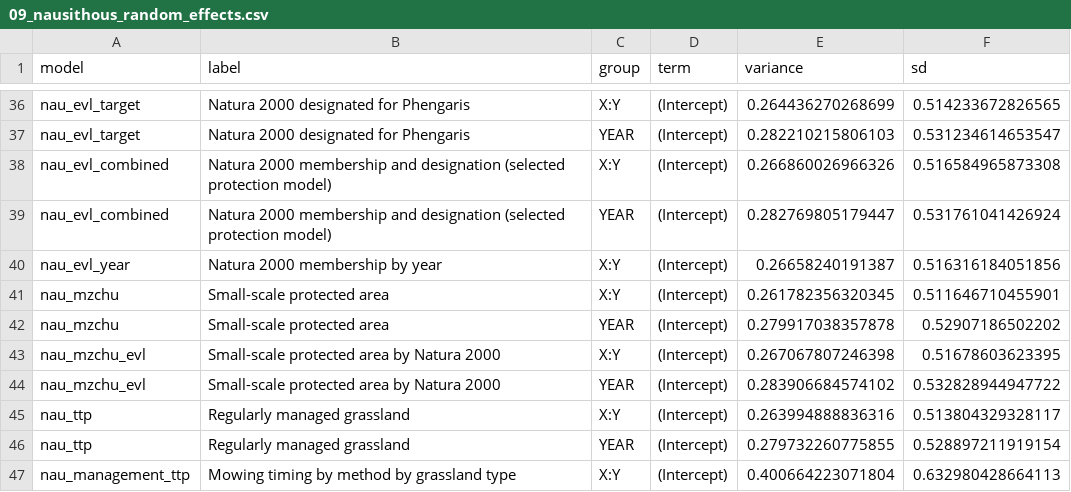
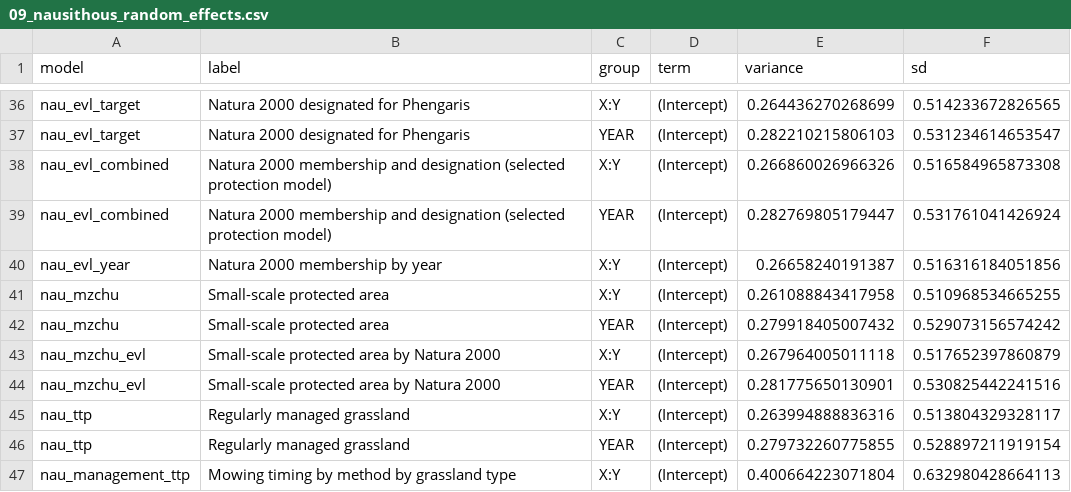
Before and after one commit to jonasgaigr/phengaris_management, a CSV file: Outputs/Tables/09_nausithous_random_effects.csv, drawn as a sheet; only a part is shown, gaps mark what is left out.

```diff
--- a/Outputs/Tables/09_nausithous_random_effects.csv
+++ b/Outputs/Tables/09_nausithous_random_effects.csv
@@ -40,6 +40,6 @@
 "nau_evl_year","Natura 2000 membership by year","X:Y","(Intercept)",0.26658240191387,0.516316184051856
-"nau_mzchu","Small-scale protected area","X:Y","(Intercept)",0.261782356320345,0.511646710455901
-"nau_mzchu","Small-scale protected area","YEAR","(Intercept)",0.279917038357878,0.52907186502202
-"nau_mzchu_evl","Small-scale protected area by Natura 2000","X:Y","(Intercept)",0.267067807246398,0.51678603623395
-"nau_mzchu_evl","Small-scale protected area by Natura 2000","YEAR","(Intercept)",0.283906684574102,0.532828944947722
+"nau_mzchu","Small-scale protected area","X:Y","(Intercept)",0.261088843417958,0.510968534665255
+"nau_mzchu","Small-scale protected area","YEAR","(Intercept)",0.279918405007432,0.529073156574242
+"nau_mzchu_evl","Small-scale protected area by Natura 2000","X:Y","(Intercept)",0.267964005011118,0.517652397860879
+"nau_mzchu_evl","Small-scale protected area by Natura 2000","YEAR","(Intercept)",0.281775650130901,0.530825442241516
 "nau_ttp","Regularly managed grassland","X:Y","(Intercept)",0.263994888836316,0.513804329328117
```
Also changed, not shown: Outputs/Tables/10_teleius_coefficients.csv, Outputs/Tables/10_teleius_fit_statistics.csv, 57 other files.
